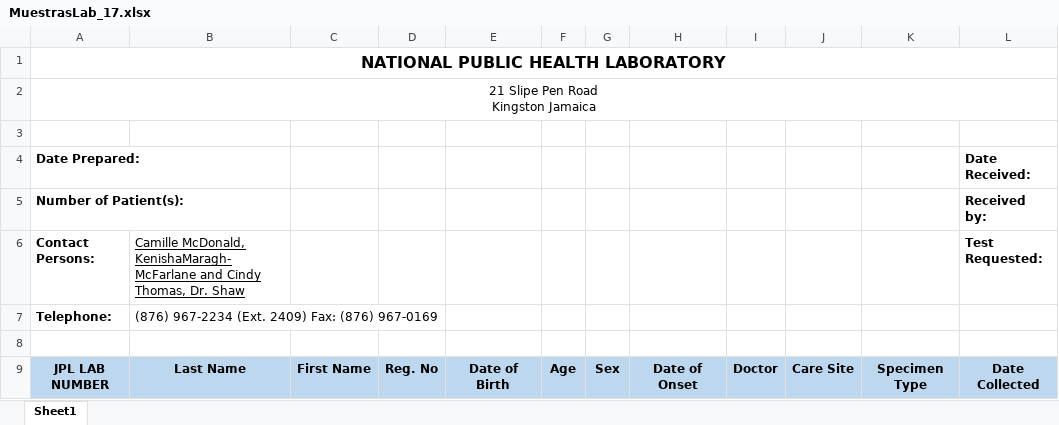
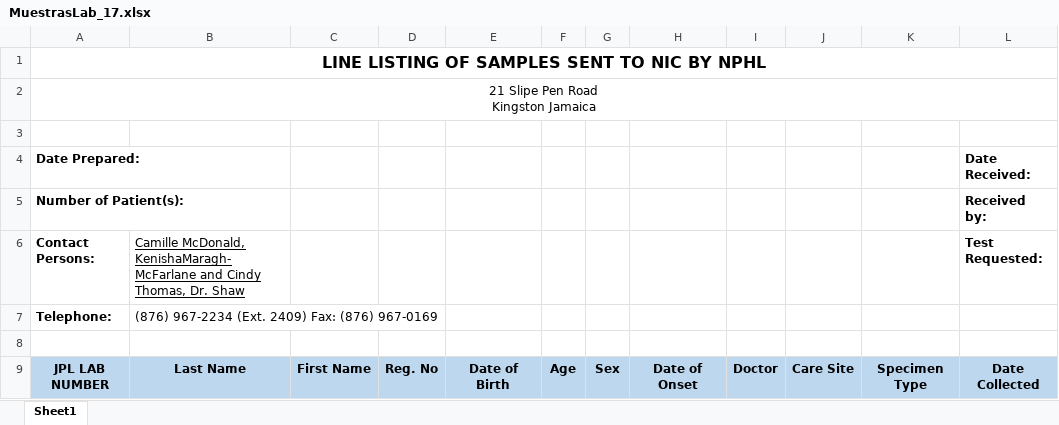
Before and after one commit to aguilarcar2/PAHOFLU_INT, an Excel workbook: Template/Export/MuestrasLab_17.xlsx, sheet Sheet1, drawn as a sheet; only a part is shown; values as stored, in another font and other column widths than the file's, no borders; the diff names each change by its address in the sheet, - before the commit and + after, or states it on an @@ line.

```diff
--- a/Template/Export/MuestrasLab_17.xlsx (sheet Sheet1)
+++ b/Template/Export/MuestrasLab_17.xlsx (sheet Sheet1)
-A1 (Date Prepared:): NATIONAL PUBLIC HEALTH LABORATORY
+A1 (Date Prepared:): LINE LISTING OF SAMPLES SENT TO NIC BY NPHL
```
Also changed, not shown: Template/Export/Sari_Cases_119.xlsx, Template/Export/Sari_R6_119.xlsx, 3 other files.
